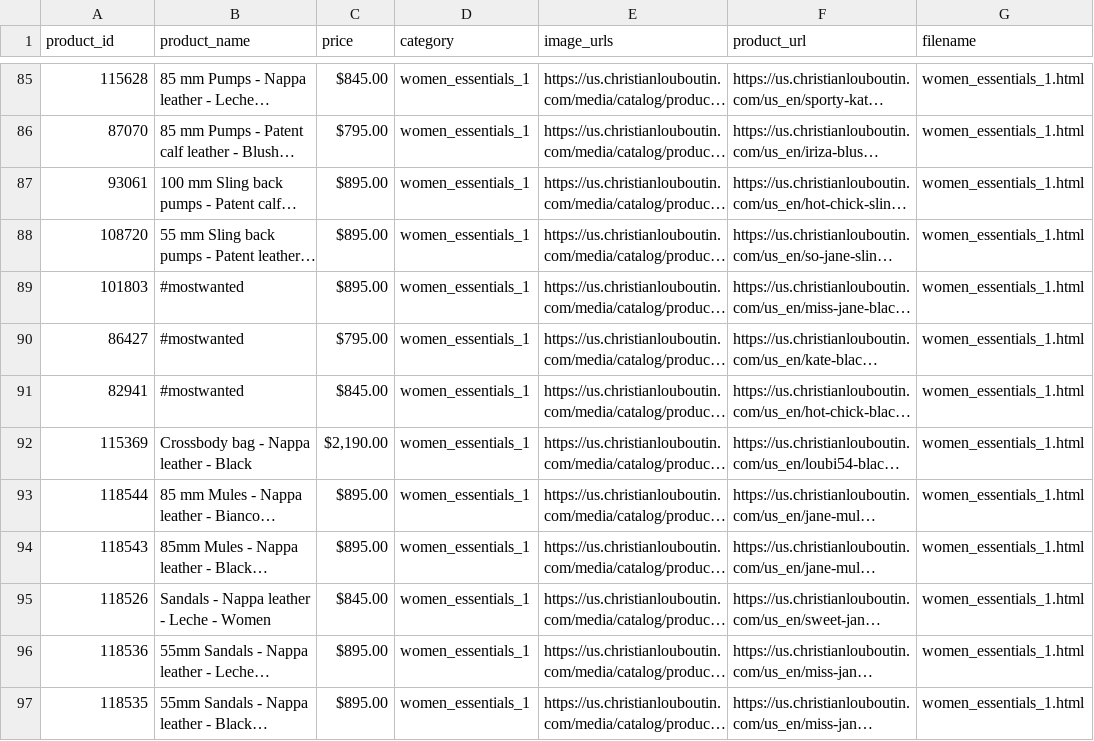
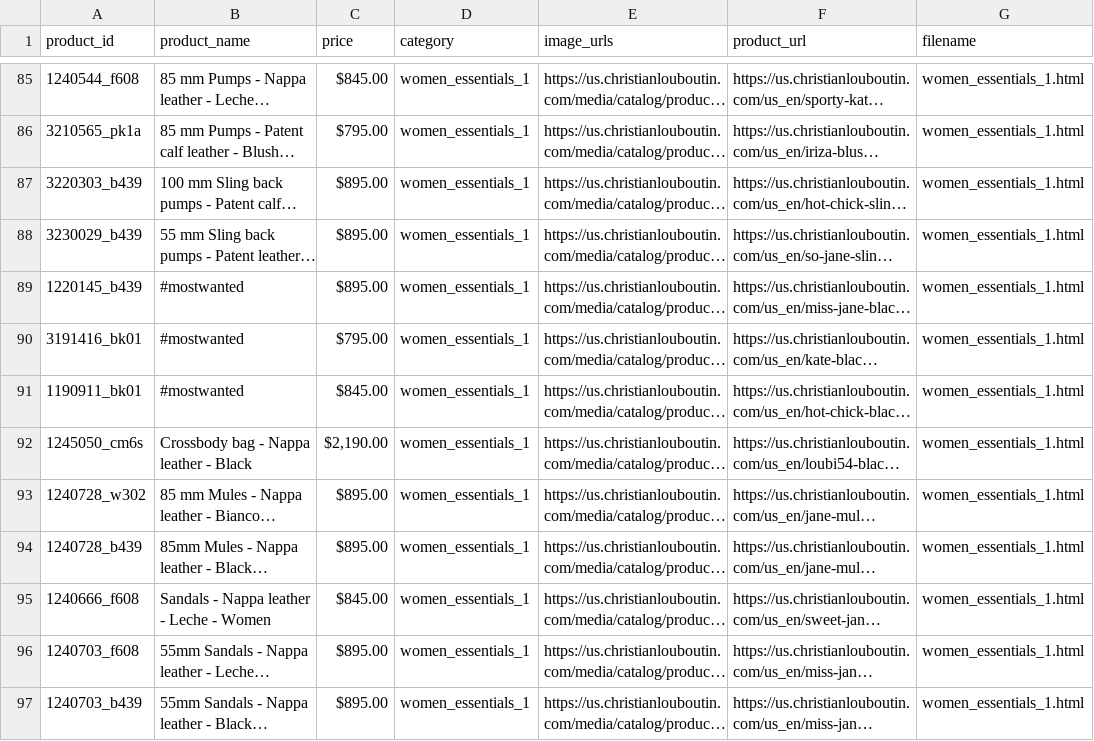
Before and after one commit to samuelshlyam/site-parsing, a CSV file: parser-output/christian_louboutin_output_04_06_2024.csv, drawn as a sheet; only a part is shown, gaps mark what is left out; long unchanged cells end in …; the diff covers the shown part only; the diff names each change by its address in the sheet, - before the commit and + after, or states it on an @@ line.

Commit message:
Louboutin product id fixed

```diff
--- a/parser-output/christian_louboutin_output_04_06_2024.csv
+++ b/parser-output/christian_louboutin_output_04_06_2024.csv
-A85 (product_id): 115628
+A85 (product_id): 1240544_f608
-A86 (product_id): 87070
+A86 (product_id): 3210565_pk1a
-A87 (product_id): 93061
+A87 (product_id): 3220303_b439
-A88 (product_id): 108720
+A88 (product_id): 3230029_b439
-A89 (product_id): 101803
+A89 (product_id): 1220145_b439
-A90 (product_id): 86427
+A90 (product_id): 3191416_bk01
-A91 (product_id): 82941
+A91 (product_id): 1190911_bk01
-A92 (product_id): 115369
+A92 (product_id): 1245050_cm6s
-A93 (product_id): 118544
+A93 (product_id): 1240728_w302
-A94 (product_id): 118543
+A94 (product_id): 1240728_b439
-A95 (product_id): 118526
+A95 (product_id): 1240666_f608
-A96 (product_id): 118536
+A96 (product_id): 1240703_f608
-A97 (product_id): 118535
+A97 (product_id): 1240703_b439
```
Also changed, not shown: 67 edited cells elsewhere in this file, 1 other file.
